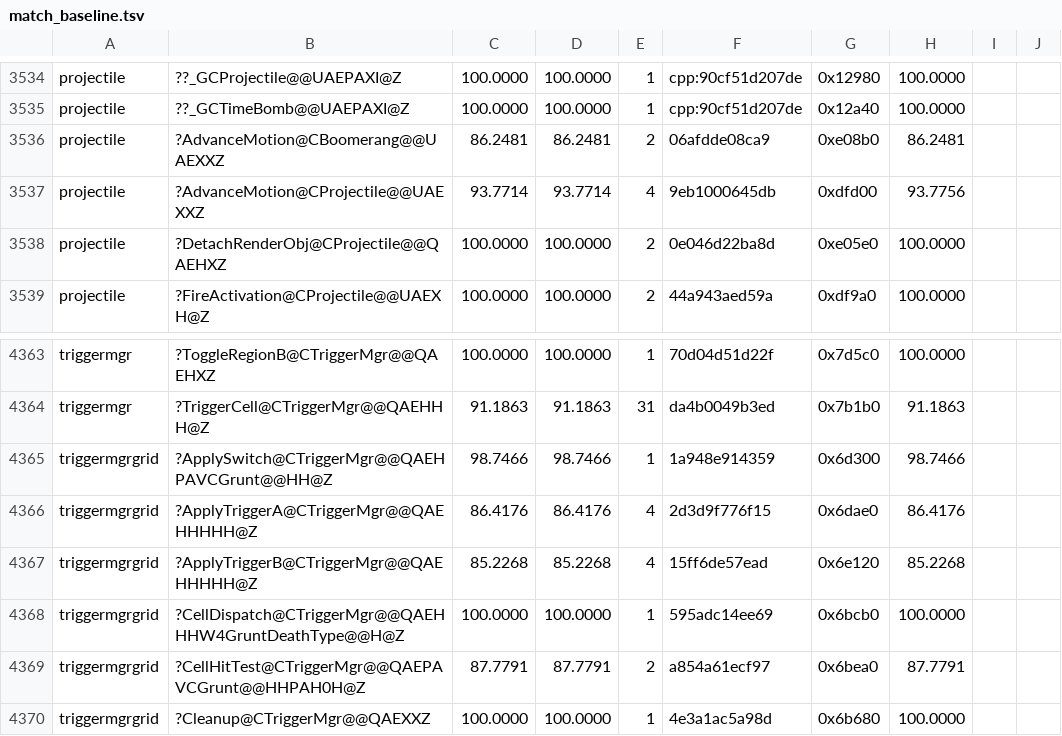
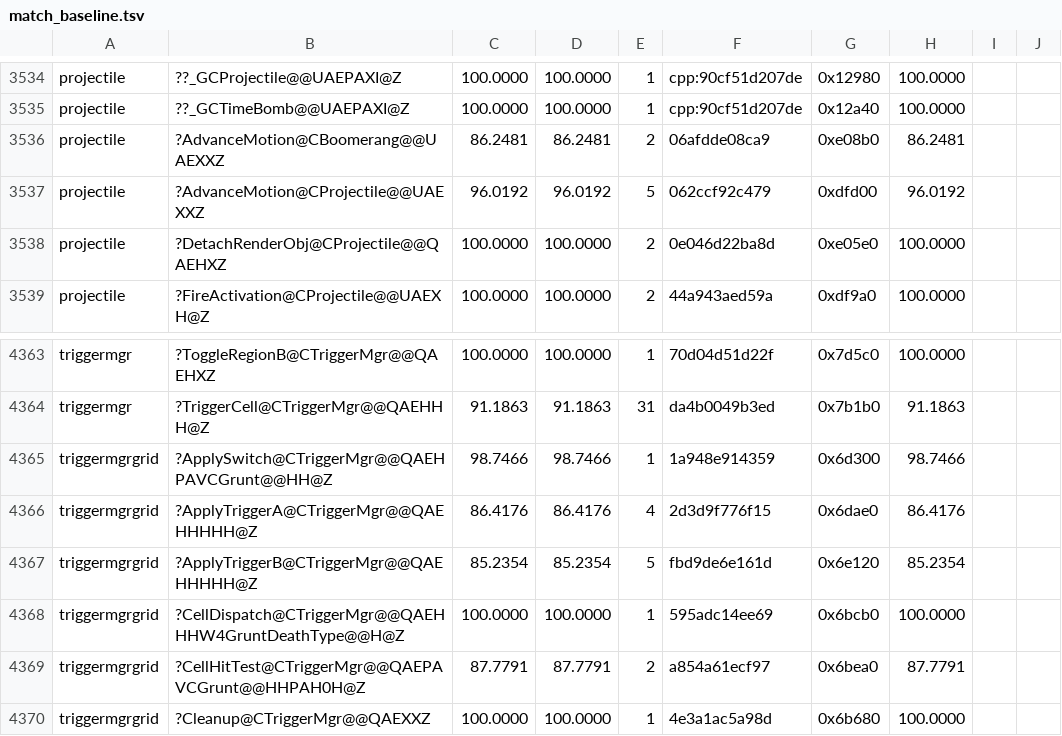
Before and after one commit to sushi-shi/gruntz-decomp, a TSV file: config/match_baseline.tsv, drawn as a sheet; only a part is shown, gaps mark what is left out.

```diff
--- a/config/match_baseline.tsv
+++ b/config/match_baseline.tsv
@@ -3536,3 +3536,3 @@ projectile	??_GCTimeBomb@@UAEPAXI@Z	100.0000	100.0000	1	cpp:90cf51d207de	0x12a40
 projectile	?AdvanceMotion@CBoomerang@@UAEXXZ	86.2481	86.2481	2	06afdde08ca9	0xe08b0	86.2481	
-projectile	?AdvanceMotion@CProjectile@@UAEXXZ	93.7714	93.7714	4	9eb1000645db	0xdfd00	93.7756	
+projectile	?AdvanceMotion@CProjectile@@UAEXXZ	96.0192	96.0192	5	062ccf92c479	0xdfd00	96.0192	
 projectile	?DetachRenderObj@CProjectile@@QAEHXZ	100.0000	100.0000	2	0e046d22ba8d	0xe05e0	100.0000	
@@ -4366,3 +4366,3 @@ triggermgrgrid	?ApplySwitch@CTriggerMgr@@QAEHPAVCGrunt@@HH@Z	98.7466	98.7466	1	1
 triggermgrgrid	?ApplyTriggerA@CTriggerMgr@@QAEHHHHH@Z	86.4176	86.4176	4	2d3d9f776f15	0x6dae0	86.4176	
-triggermgrgrid	?ApplyTriggerB@CTriggerMgr@@QAEHHHHH@Z	85.2268	85.2268	4	15ff6de57ead	0x6e120	85.2268	
+triggermgrgrid	?ApplyTriggerB@CTriggerMgr@@QAEHHHHH@Z	85.2354	85.2354	5	fbd9de6e161d	0x6e120	85.2354	
 triggermgrgrid	?CellDispatch@CTriggerMgr@@QAEHHHW4GruntDeathType@@H@Z	100.0000	100.0000	1	595adc14ee69	0x6bcb0	100.0000	
```
Also changed, not shown: 1 other file.
